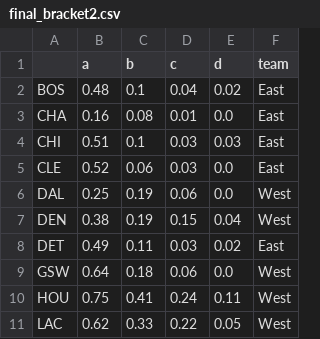
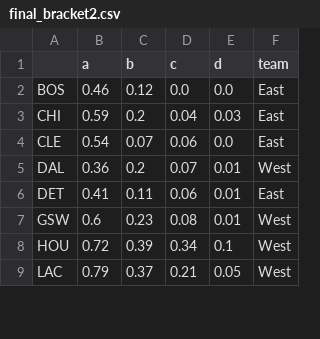
Before and after one commit to yanann/MarchMadness, a CSV file: final_bracket2.csv, drawn as a sheet; only a part is shown; the diff covers the shown part only.

```diff
--- a/final_bracket2.csv
+++ b/final_bracket2.csv
@@ -1,11 +1,9 @@
 ,a,b,c,d,team
-BOS,0.48,0.1,0.04,0.02,East
-CHA,0.16,0.08,0.01,0.0,East
-CHI,0.51,0.1,0.03,0.03,East
-CLE,0.52,0.06,0.03,0.0,East
-DAL,0.25,0.19,0.06,0.0,West
-DEN,0.38,0.19,0.15,0.04,West
-DET,0.49,0.11,0.03,0.02,East
-GSW,0.64,0.18,0.06,0.0,West
-HOU,0.75,0.41,0.24,0.11,West
-LAC,0.62,0.33,0.22,0.05,West
+BOS,0.46,0.12,0.0,0.0,East
+CHI,0.59,0.2,0.04,0.03,East
+CLE,0.54,0.07,0.06,0.0,East
+DAL,0.36,0.2,0.07,0.01,West
+DET,0.41,0.11,0.06,0.01,East
+GSW,0.6,0.23,0.08,0.01,West
+HOU,0.72,0.39,0.34,0.1,West
+LAC,0.79,0.37,0.21,0.05,West
```
Also changed, not shown: 2 added rows and 24 edited cells elsewhere in this file, final_bracket1.csv, 6 other files.
